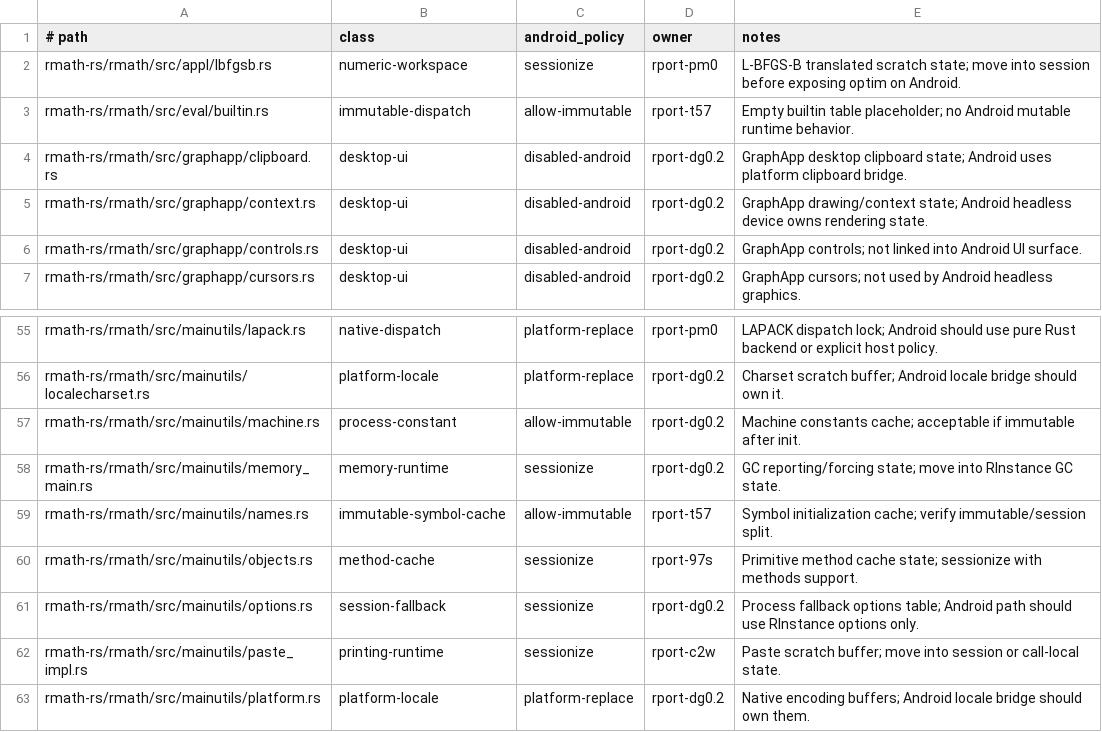
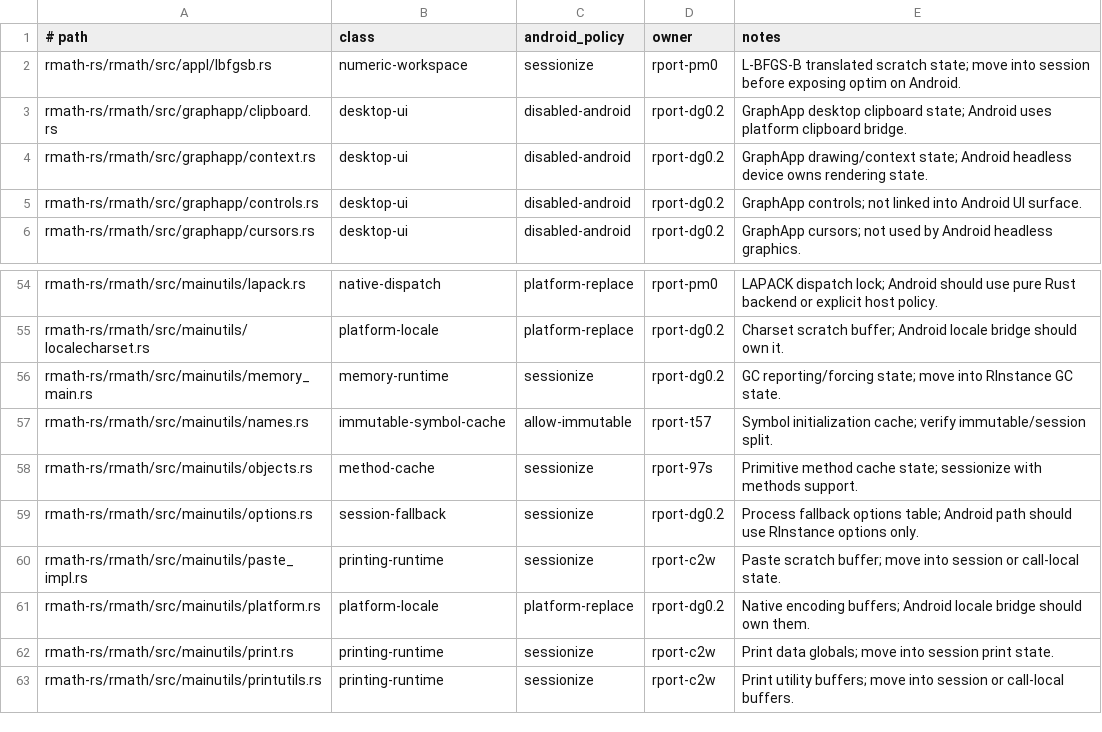
Before and after one commit to bernaferrari/R-rust, a TSV file: docs/android-platform-global-allowlist.tsv, drawn as a sheet; only a part is shown, gaps mark what is left out; the shorter side is filled out with more unchanged rows; the diff names each change by its address in the sheet, - before the commit and + after, or states it on an @@ line.

Commit message:
Remove trivial runtime global caches

```diff
--- a/docs/android-platform-global-allowlist.tsv
+++ b/docs/android-platform-global-allowlist.tsv
-row 3: rmath-rs/rmath/src/eval/builtin.rs | immutable-dispatch | allow-immutable | rport-t57 | Empty builtin table placeholder; no Android mutable runtime behavior.
-row 57: rmath-rs/rmath/src/mainutils/machine.rs | process-constant | allow-immutable | rport-dg0.2 | Machine constants cache; acceptable if immutable after init.
```
Also changed, not shown: 2 other files.
